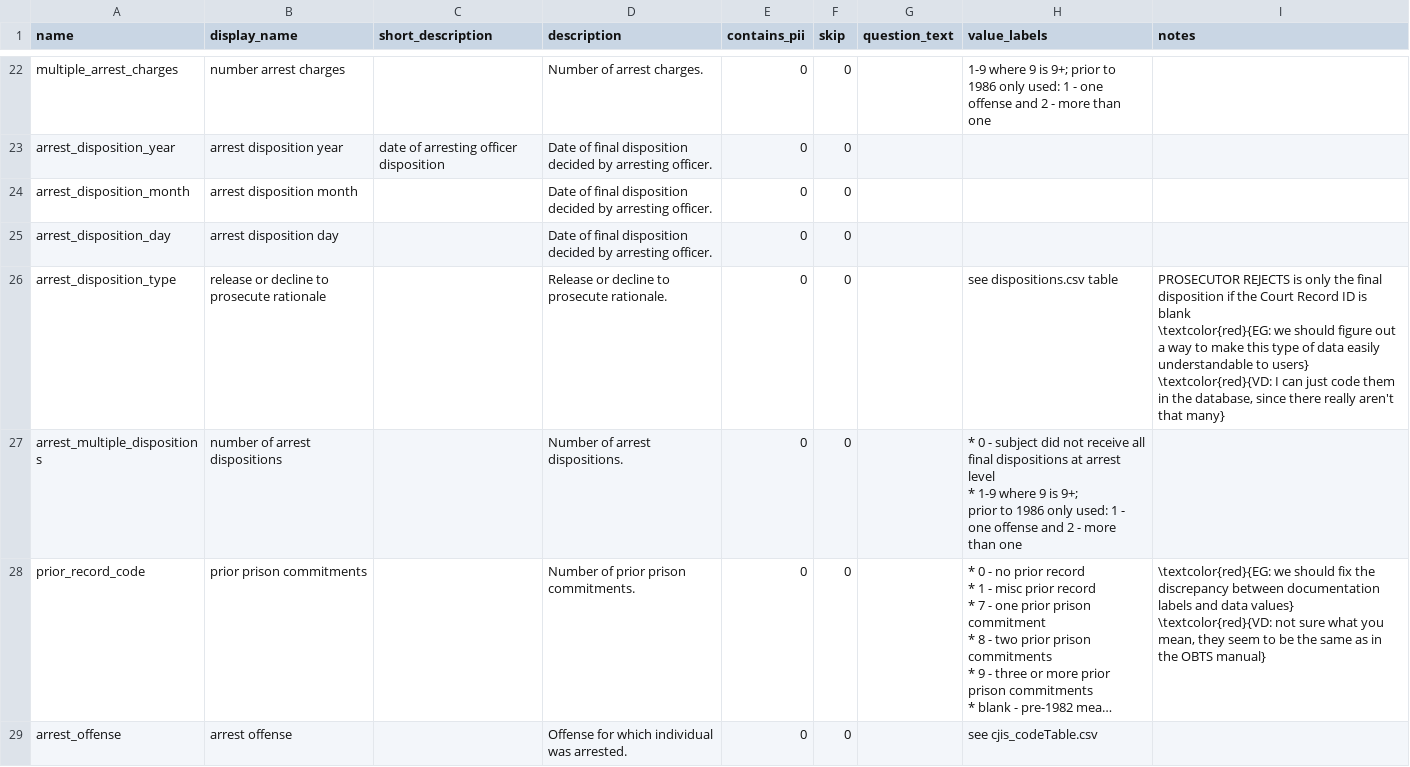
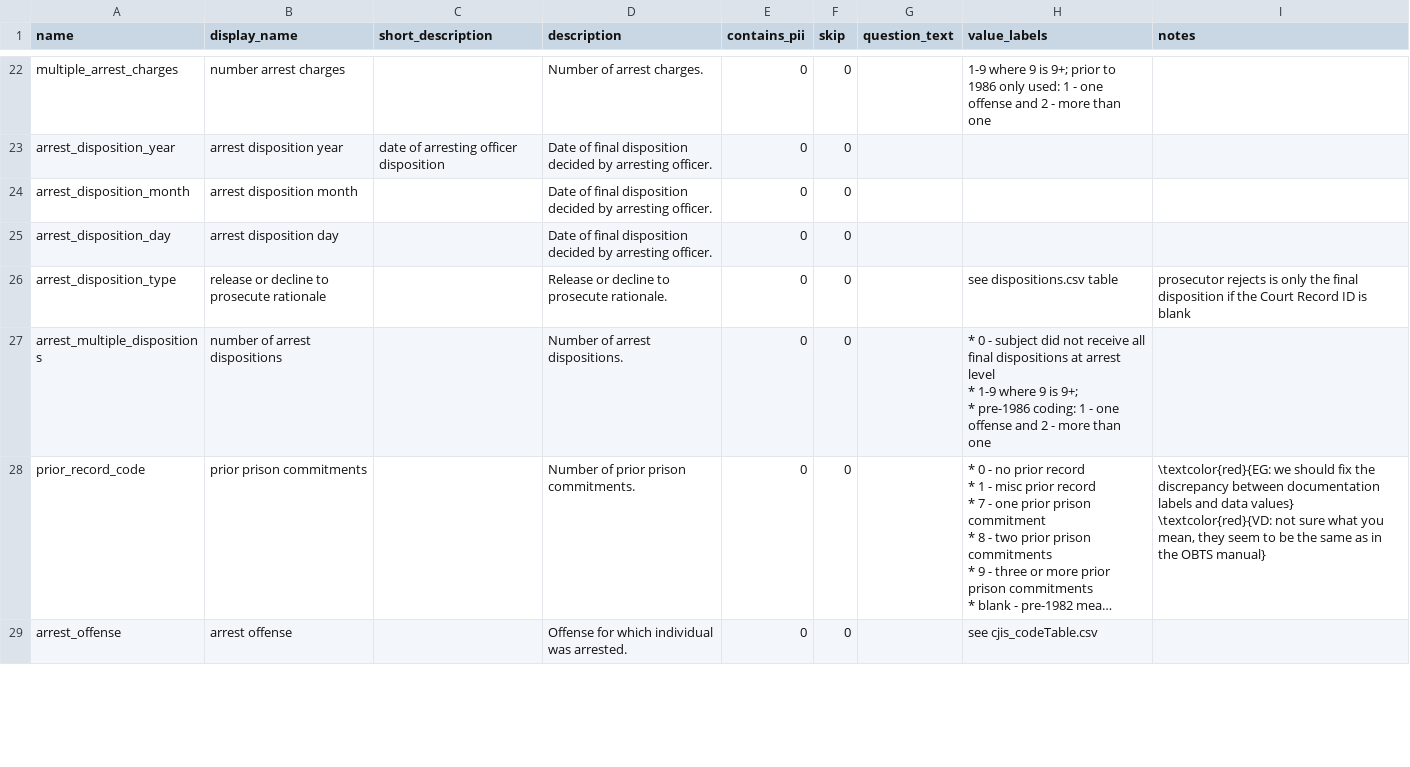
Before and after one commit to vdorie/dojr, a CSV file: inventory/obts/obts_variables.csv, drawn as a sheet; only a part is shown, gaps mark what is left out; long unchanged cells end in …; ↵ is a line break in a cell; the diff covers the shown part only; the diff names each change by its address in the sheet, - before the commit and + after, or states it on an @@ line.

Commit message:
text updates

```diff
--- a/inventory/obts/obts_variables.csv
+++ b/inventory/obts/obts_variables.csv
-I26 (notes): PROSECUTOR REJECTS is only the final disposition if the Court Record ID is blank ↵ \textcolor{red}{EG: we should figure out a way to make this type of data easily understandable to users} ↵ \textcolor{red}{VD: I can just code them in the database, since there really aren't that many}
+I26 (notes): prosecutor rejects is only the final disposition if the Court Record ID is blank
-H27 (value_labels): …is 9+; ↵ prior to 1986 only used: 1 -…
+H27 (value_labels): …is 9+; ↵ * pre-1986 coding: 1 -…
```
Also changed, not shown: 10 edited cells elsewhere in this file, 2 other files.
